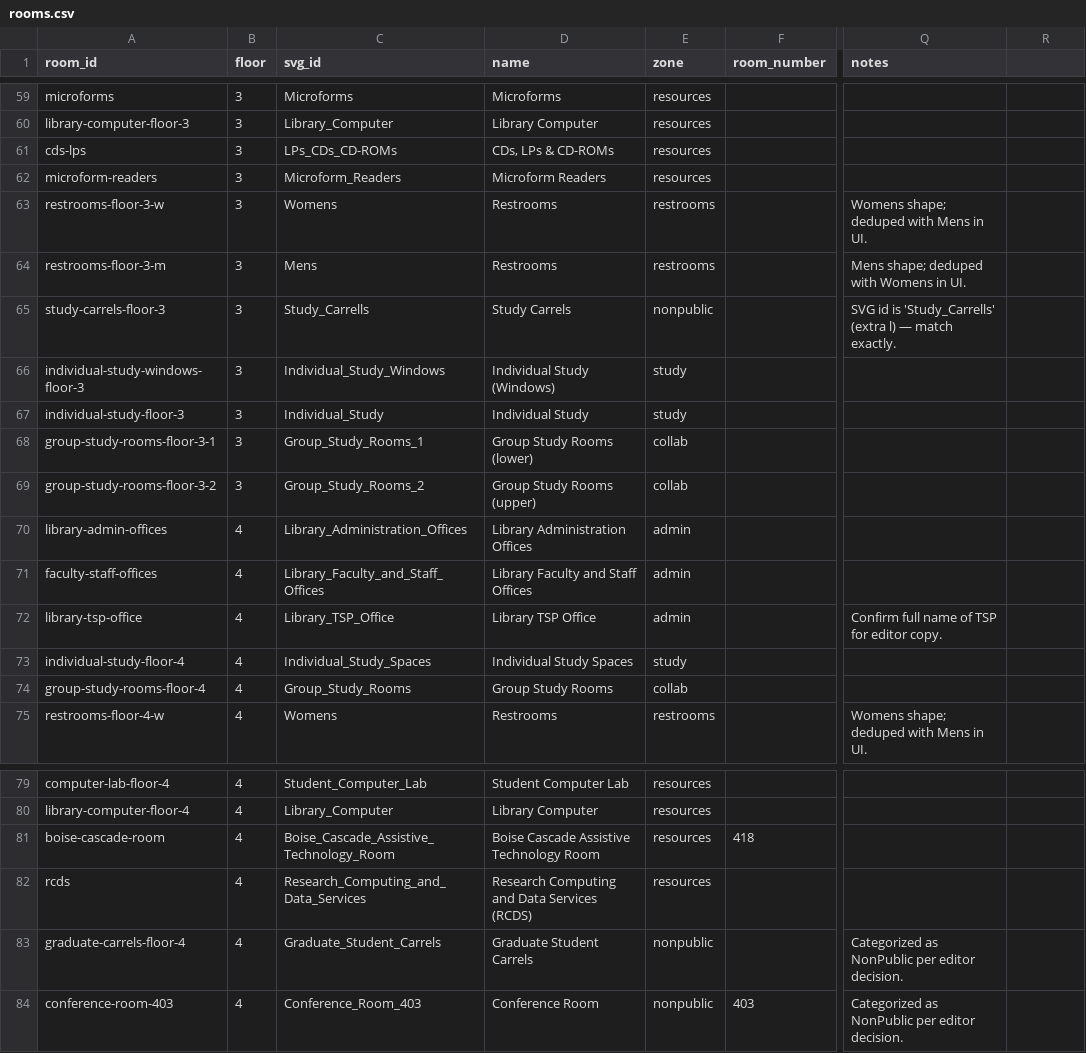
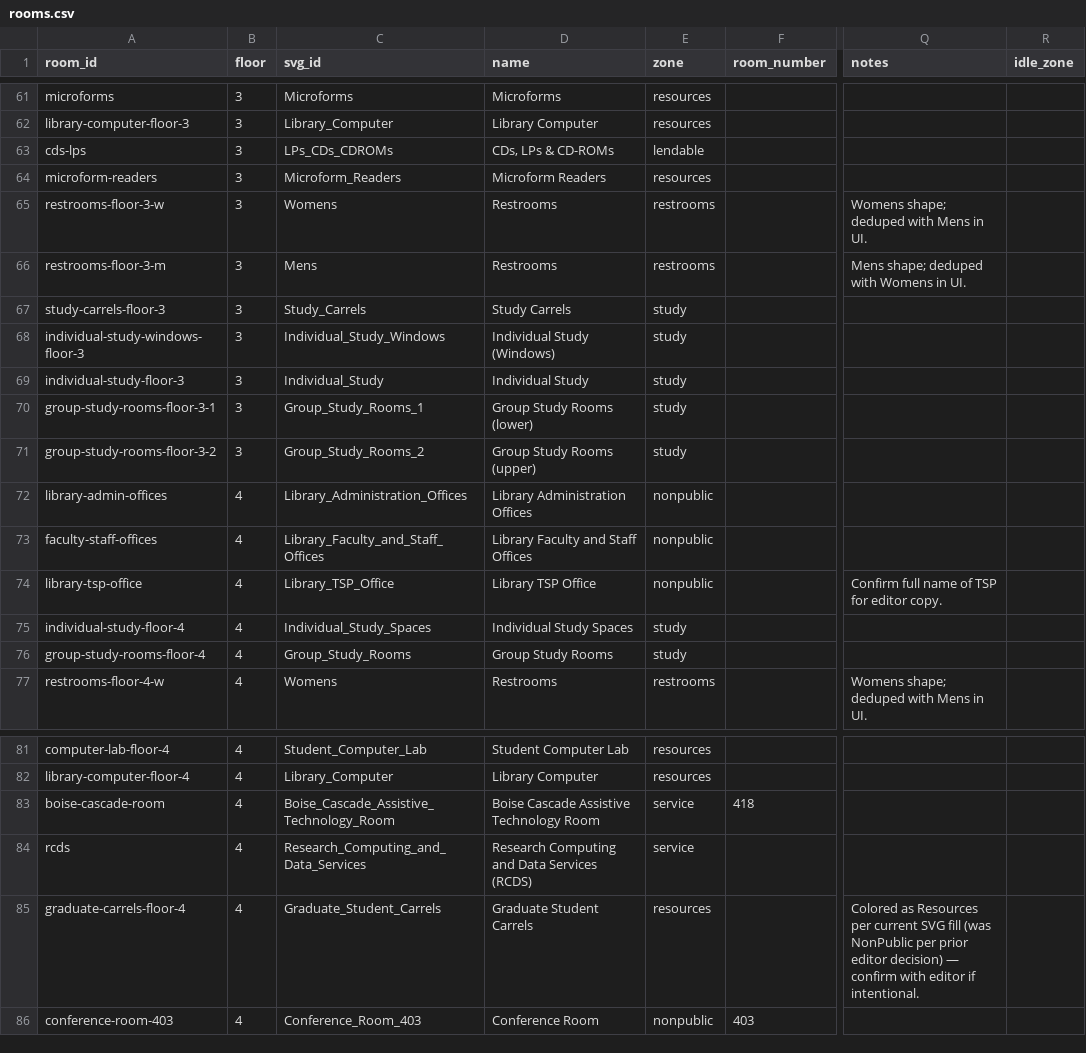
Before and after one commit to uidaholib/mainweb-lib-uidaho, a CSV file: _data/rooms.csv, drawn as a sheet; only a part is shown, gaps mark what is left out; addresses are those after the commit; the diff covers the shown part only; the diff names each change by its address in the sheet, - before the commit and + after, or states it on an @@ line.

```diff
--- a/_data/rooms.csv
+++ b/_data/rooms.csv
-R1: (empty)
+R1: idle_zone
-C63 (svg_id): LPs_CDs_CD-ROMs
+C63 (svg_id): LPs_CDs_CDROMs
-E63 (zone): resources
+E63 (zone): lendable
-C67 (svg_id): Study_Carrells
+C67 (svg_id): Study_Carrels
-E67 (zone): nonpublic
+E67 (zone): study
-Q67 (notes): SVG id is 'Study_Carrells' (extra l) — match exactly.
+Q67 (notes): (empty)
-E70:E71 (zone): collab
+E70:E71 (zone): study
-E72:E74 (zone): admin
+E72:E74 (zone): nonpublic
-E76 (zone): collab
+E76 (zone): study
-E83:E84 (zone): resources
+E83:E84 (zone): service
-E85 (zone): nonpublic
+E85 (zone): resources
-Q85 (notes): Categorized as NonPublic per editor decision.
+Q85 (notes): Colored as Resources per current SVG fill (was NonPublic per prior editor decision) — confirm with editor if intentional.
-Q86 (notes): Categorized as NonPublic per editor decision.
+Q86 (notes): (empty)
```
Also changed, not shown: 2 added rows and 31 edited cells elsewhere in this file, _data/floors.csv, 20 other files.
